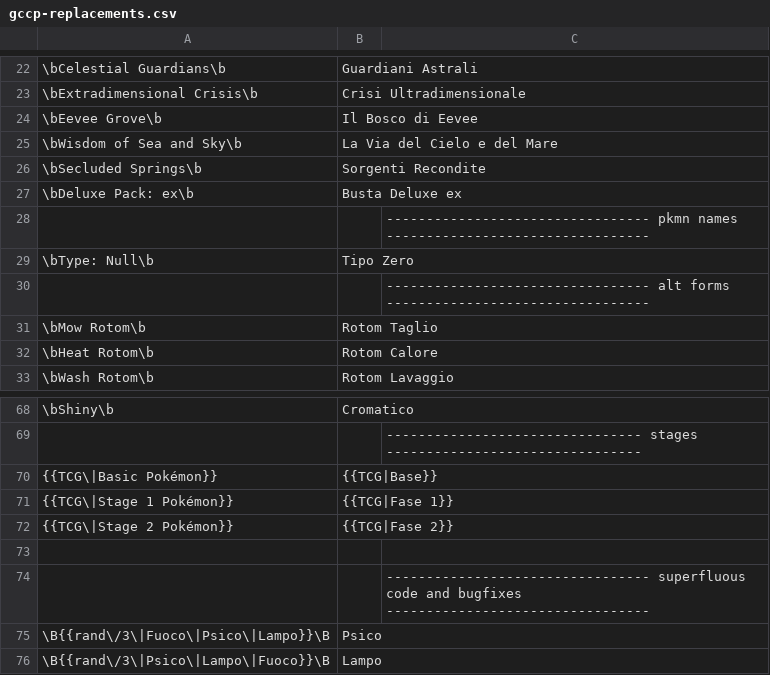
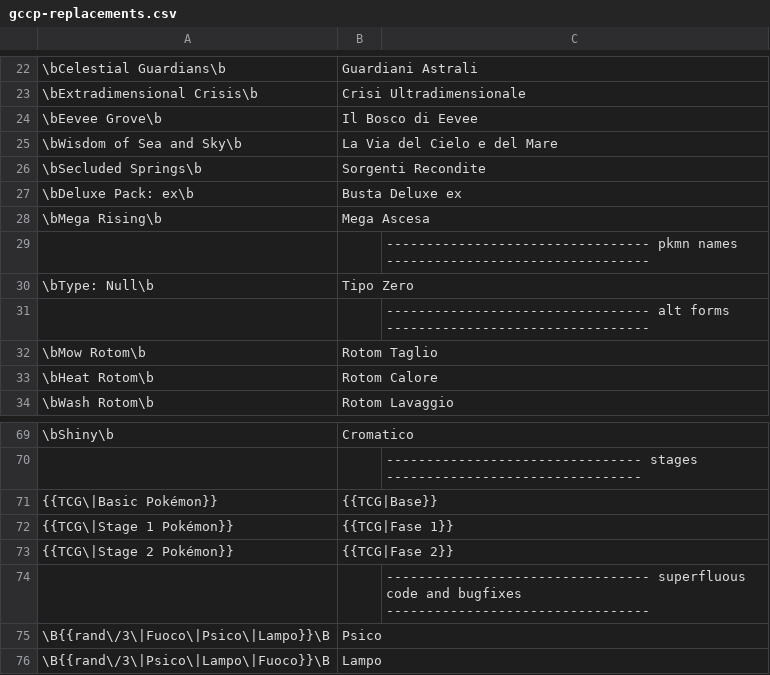
Before and after one commit to pokemoncentral/wiki-util, a CSV file: gccp/gccp-replacements.csv, drawn as a sheet; only a part is shown, gaps mark what is left out; removed rows and columns are numbered as before the commit, all else as after; the diff names each change by its address in the sheet, - before the commit and + after, or states it on an @@ line.

Commit message:
aggiungo Mega Ascesa

```diff
--- a/gccp/gccp-replacements.csv
+++ b/gccp/gccp-replacements.csv
+row 28: \bMega Rising\b | Mega Ascesa
-row 73: (empty)
```
